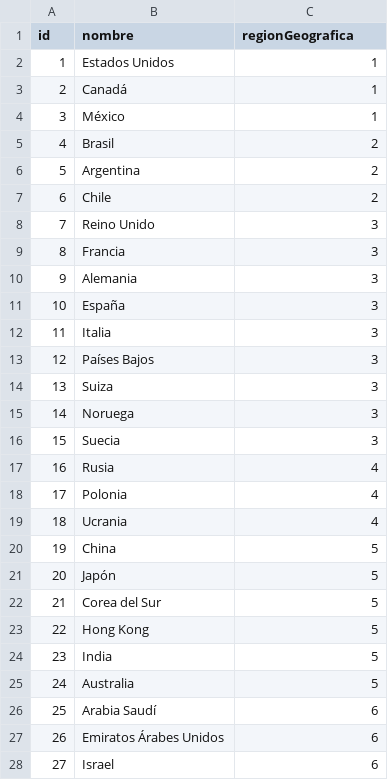
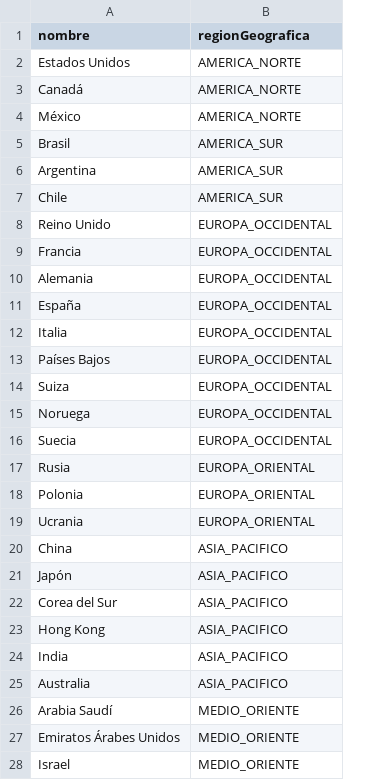
Before and after one commit to SS-P-R/eleutradia-prog3-g6, a CSV file: resources/data/paises.csv, drawn as a sheet; only a part is shown; removed rows and columns are numbered as before the commit, all else as after; the diff covers the shown part only; the diff names each change by its address in the sheet, - before the commit and + after, or states it on an @@ line.

```diff
--- a/resources/data/paises.csv
+++ b/resources/data/paises.csv
-column A (id), rows 2-28: 1 | 2 | 3 | 4 | 5 | 6 | 7 | 8 | 9 | 10 | 11 | 12 | 13 | 14 | 15 | 16 | 17 | 18 | 19 | 20 | 21 | 22 | 23 | 24 | 25 | 26 | 27
-B2:B4 (regionGeografica): 1
+B2:B4 (regionGeografica): AMERICA_NORTE
-B5:B7 (regionGeografica): 2
+B5:B7 (regionGeografica): AMERICA_SUR
-B8:B16 (regionGeografica): 3
+B8:B16 (regionGeografica): EUROPA_OCCIDENTAL
-B17:B19 (regionGeografica): 4
+B17:B19 (regionGeografica): EUROPA_ORIENTAL
-B20:B25 (regionGeografica): 5
+B20:B25 (regionGeografica): ASIA_PACIFICO
-B26:B28 (regionGeografica): 6
+B26:B28 (regionGeografica): MEDIO_ORIENTE
```
Also changed, not shown: 3 edited cells elsewhere in this file, 8 other files.
